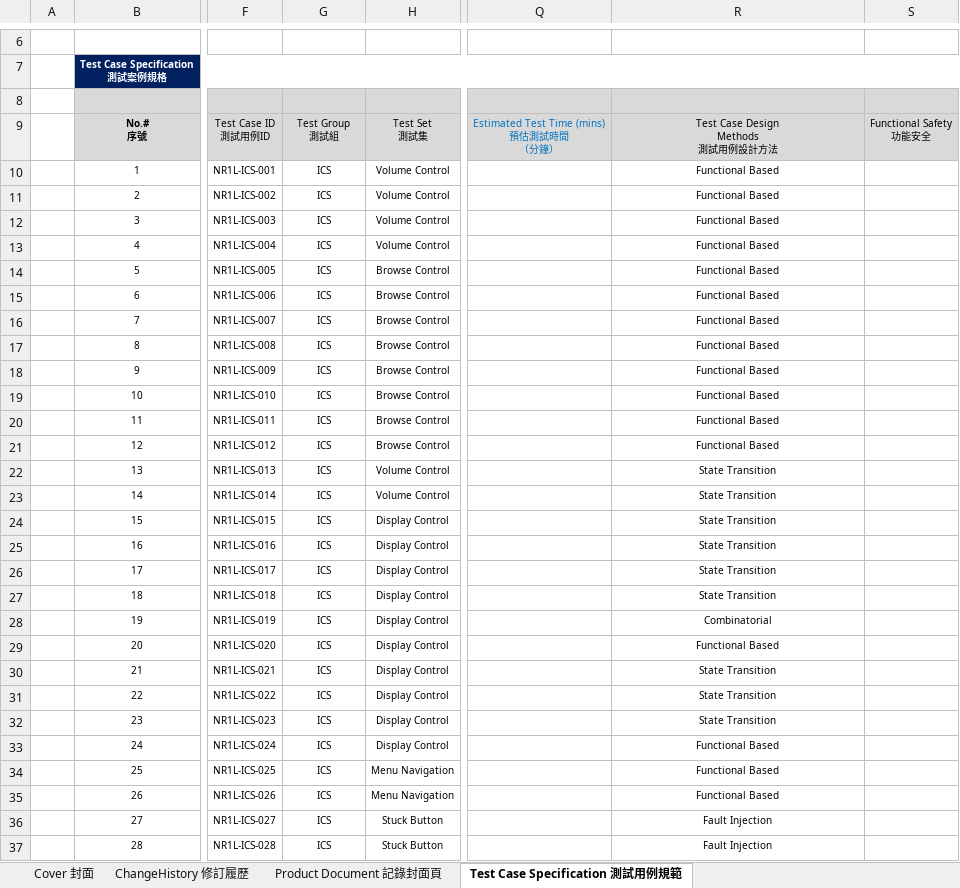
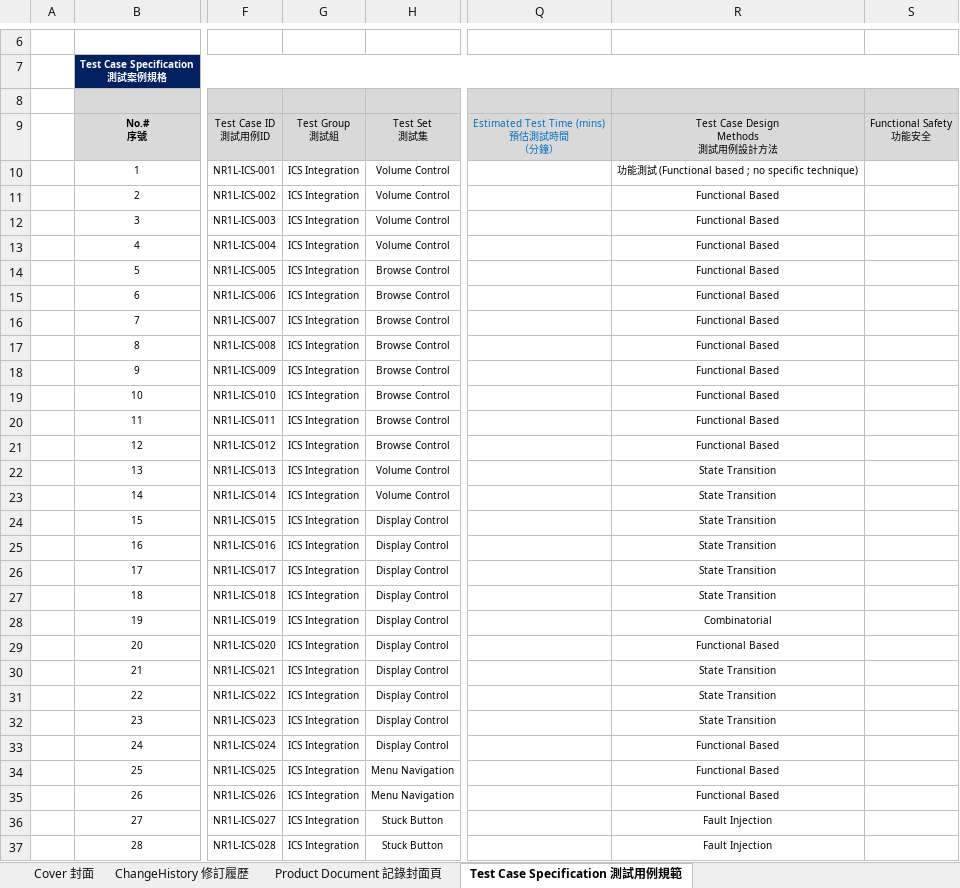
Before and after one commit to peihe07/TC_Generator, an Excel workbook: features/ics_management/delivered/FM-WI-FSM-036-A01 STLA 測試用例規範與結果_SWQT STLA Test Case Specification & Result_SWQT_ICSManagement_20260830.xlsx, sheet Test Case Specification 測試用例規範, drawn as a sheet; only a part is shown, gaps mark what is left out; values as stored, in another font and other column widths than the file's, no borders; charts and pictures not drawn; the diff covers the shown part only; the diff names each change by its address in the sheet, - before the commit and + after, or states it on an @@ line.

Commit message:
chore(delivered): update ICSManagement and add SWUpdate 20260830 workbook

```diff
--- a/features/ics_management/delivered/FM-WI-FSM-036-A01 STLA 測試用例規範與結果_SWQT STLA Test Case Specification & Result_SWQT_ICSManagement_20260830.xlsx (sheet Test Case Specification 測試用例規範)
+++ b/features/ics_management/delivered/FM-WI-FSM-036-A01 STLA 測試用例規範與結果_SWQT STLA Test Case Specification & Result_SWQT_ICSManagement_20260830.xlsx (sheet Test Case Specification 測試用例規範)
-G10:G37: ICS
+G10:G37: ICS Integration
-R10: Functional Based
+R10: 功能測試 (Functional based ; no specific technique)
```
Also changed, not shown: 4 edited cells elsewhere in this sheet, 1 other file.
